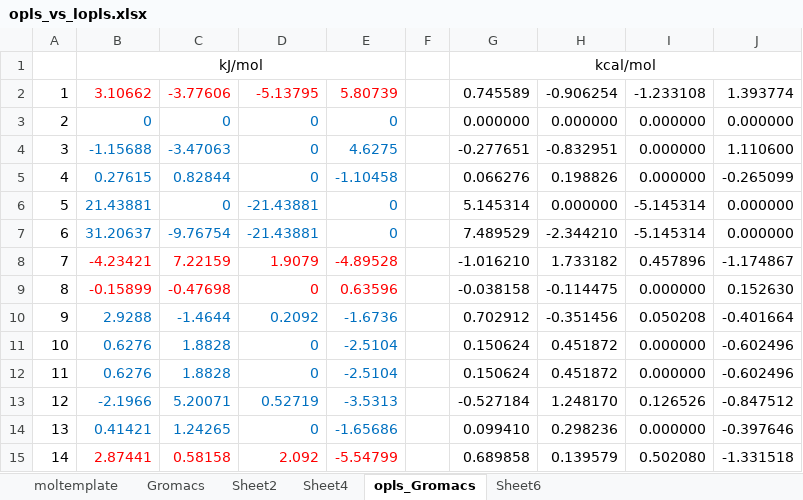
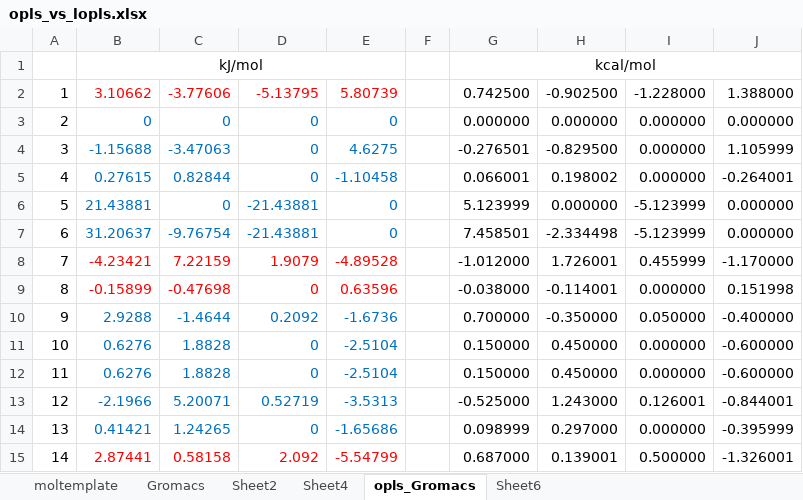
Before and after one commit to LL8848/lmpcodes, an Excel workbook: opls_vs_lopls.xlsx, sheet opls_Gromacs, drawn as a sheet; values as stored, in another font and other column widths than the file's, no borders; the diff names each change by its address in the sheet, - before the commit and + after, or states it on an @@ line.

```diff
--- a/opls_vs_lopls.xlsx (sheet opls_Gromacs)
+++ b/opls_vs_lopls.xlsx (sheet opls_Gromacs)
-G2: 0.745589
+G2: 0.742500
-H2: -0.906254
+H2: -0.902500
-I2: -1.233108
+I2: -1.228000
-J2: 1.393774
+J2: 1.388000
-G4: -0.277651
+G4: -0.276501
-H4: -0.832951
+H4: -0.829500
-J4: 1.110600
+J4: 1.105999
-G5: 0.066276
+G5: 0.066001
-H5: 0.198826
+H5: 0.198002
-J5: -0.265099
+J5: -0.264001
-G6: 5.145314
+G6: 5.123999
-I6:I7: -5.145314
+I6:I7: -5.123999
-G7: 7.489529
+G7: 7.458501
-H7: -2.344210
+H7: -2.334498
-G8: -1.016210
+G8: -1.012000
-H8: 1.733182
+H8: 1.726001
-I8: 0.457896
+I8: 0.455999
-J8: -1.174867
+J8: -1.170000
-G9: -0.038158
+G9: -0.038000
-H9: -0.114475
+H9: -0.114001
-J9: 0.152630
+J9: 0.151998
-G10: 0.702912
+G10: 0.700000
-H10: -0.351456
+H10: -0.350000
-I10: 0.050208
+I10: 0.050000
-J10: -0.401664
+J10: -0.400000
-G11:G12: 0.150624
+G11:G12: 0.150000
-H11:H12: 0.451872
+H11:H12: 0.450000
-J11:J12: -0.602496
+J11:J12: -0.600000
-G13: -0.527184
+G13: -0.525000
-H13: 1.248170
+H13: 1.243000
-I13: 0.126526
+I13: 0.126001
-J13: -0.847512
+J13: -0.844001
-G14: 0.099410
+G14: 0.098999
-H14: 0.298236
+H14: 0.297000
-J14: -0.397646
+J14: -0.395999
-G15: 0.689858
+G15: 0.687000
-H15: 0.139579
+H15: 0.139001
-I15: 0.502080
+I15: 0.500000
-J15: -1.331518
+J15: -1.326001
```
Also changed, not shown: sheet Sheet6, formulas that keep their value, 5 other files.
